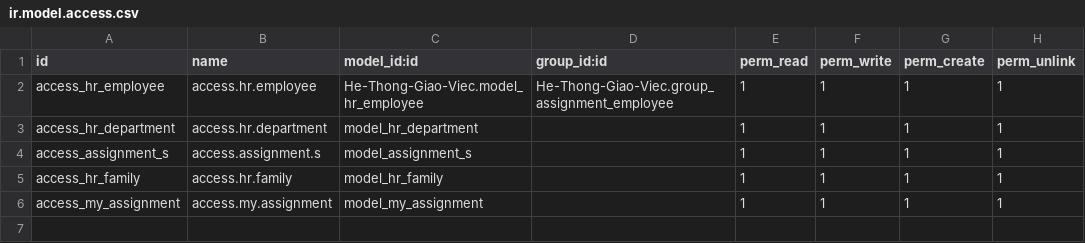
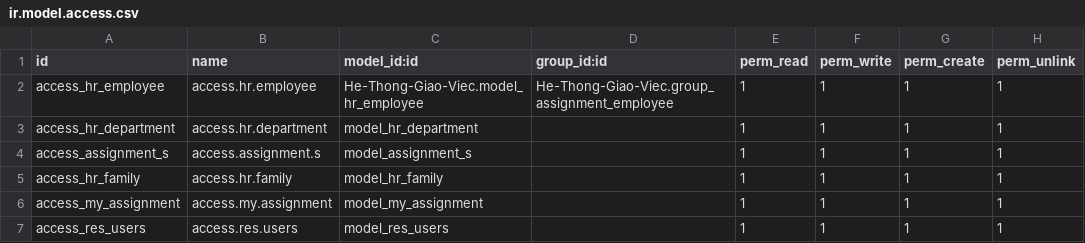
Before and after one commit to phanphuc12/De-Tai-Thuc-Tap, a CSV file: He-Thong-Giao-Viec/security/ir.model.access.csv, drawn as a sheet; the diff names each change by its address in the sheet, - before the commit and + after, or states it on an @@ line.

Commit message:
Update ir.model.access.csv

```diff
--- a/He-Thong-Giao-Viec/security/ir.model.access.csv
+++ b/He-Thong-Giao-Viec/security/ir.model.access.csv
+row 7: access_res_users | access.res.users | model_res_users |  | 1 | 1 | 1 | 1
```
